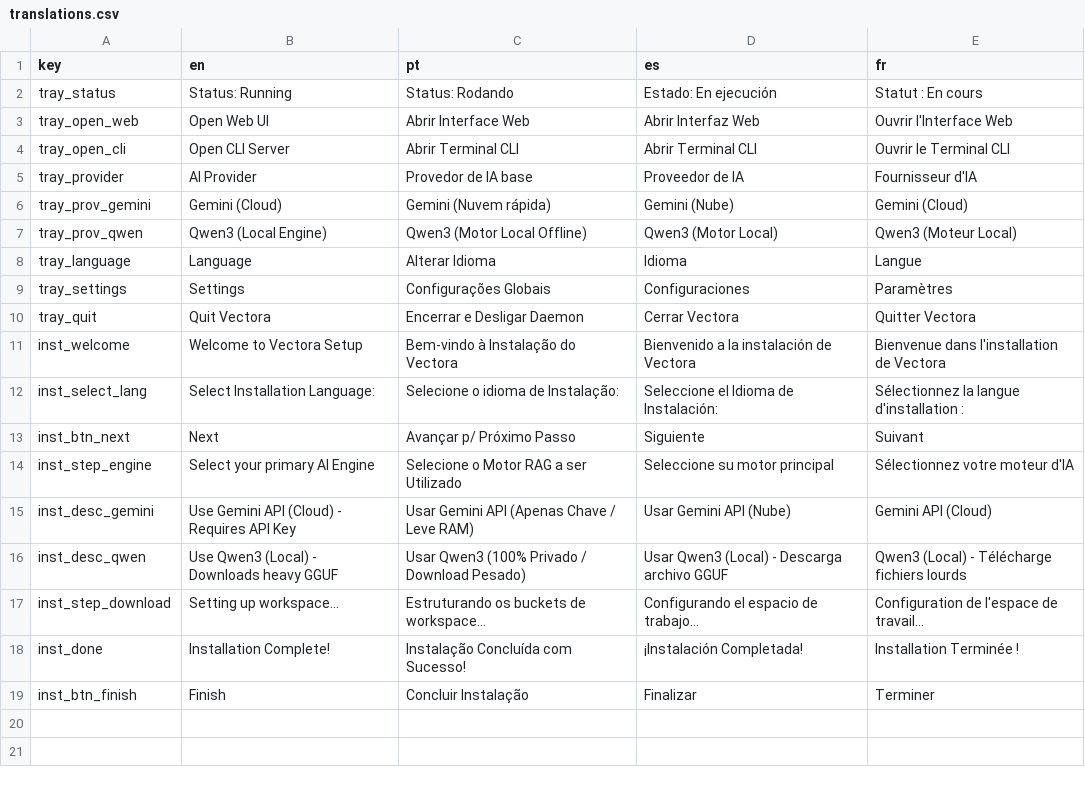
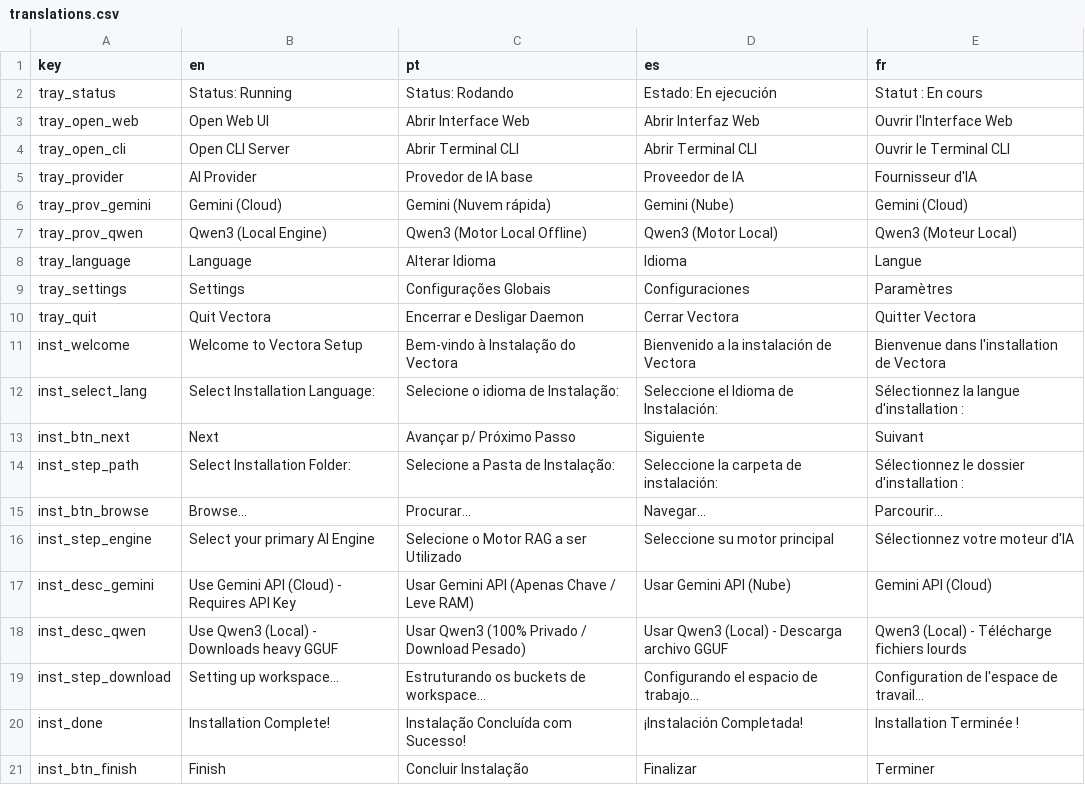
Before and after one commit to Kaffyn/Vectora, a CSV file: internal/i18n/translations.csv, drawn as a sheet; the diff names each change by its address in the sheet, - before the commit and + after, or states it on an @@ line.

```diff
--- a/internal/i18n/translations.csv
+++ b/internal/i18n/translations.csv
+row 14: inst_step_path | Select Installation Folder: | Selecione a Pasta de Instalação: | Seleccione la carpeta de instalación: | Sélectionnez le dossier d'installation :
+row 15: inst_btn_browse | Browse... | Procurar... | Navegar... | Parcourir...
```
Also changed, not shown: 4 other files.
